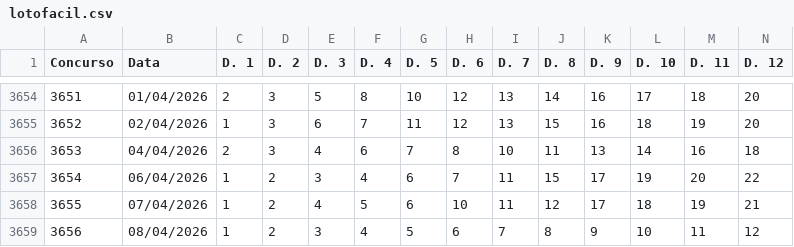
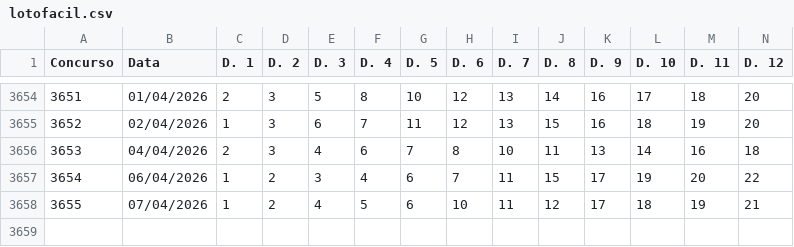
Before and after one commit to carlos-gonc4lves/lotofoco-dados, a CSV file: lotofacil.csv, drawn as a sheet; only a part is shown, gaps mark what is left out; rows hold the shown columns only; the diff names each change by its address in the sheet, - before the commit and + after, or states it on an @@ line.

Commit message:
Update lotofacil.csv

```diff
--- a/lotofacil.csv
+++ b/lotofacil.csv
-row 3659: 3656 | 08/04/2026 | 1 | 2 | 3 | 4 | 5 | 6 | 7 | 8 | 9 | 10 | 11 | 12
```
